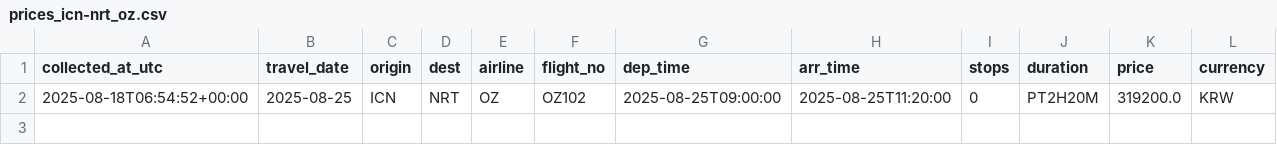
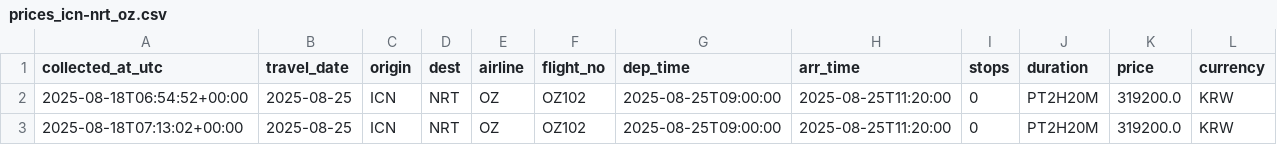
Before and after one commit to zktmtls1/flight_search, a CSV file: data/prices_icn-nrt_oz.csv, drawn as a sheet.

```diff
--- a/data/prices_icn-nrt_oz.csv
+++ b/data/prices_icn-nrt_oz.csv
@@ -2 +2,2 @@ collected_at_utc,travel_date,origin,dest,airline,flight_no,dep_time,arr_time,sto
 2025-08-18T06:54:52+00:00,2025-08-25,ICN,NRT,OZ,OZ102,2025-08-25T09:00:00,2025-08-25T11:20:00,0,PT2H20M,319200.0,KRW
+2025-08-18T07:13:02+00:00,2025-08-25,ICN,NRT,OZ,OZ102,2025-08-25T09:00:00,2025-08-25T11:20:00,0,PT2H20M,319200.0,KRW
```
Also changed, not shown: data/prices_icn-nrt_7c.csv, data/prices_icn-nrt_ke.csv, 2 other files.
